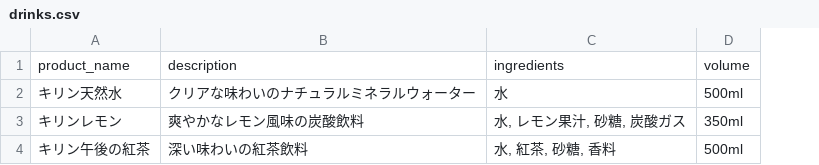
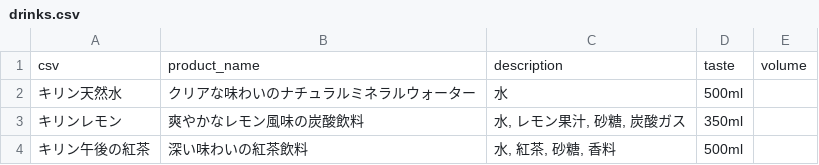
Before and after one commit to sousi1118/Generation-AI-Create, a CSV file: drinks.csv, drawn as a sheet; removed rows and columns are numbered as before the commit, all else as after; the diff names each change by its address in the sheet, - before the commit and + after, or states it on an @@ line.

Commit message:
データ変更

```diff
--- a/drinks.csv
+++ b/drinks.csv
+column D, rows 2-4: 500ml | 350ml | 500ml
-row 1: product_name | description | ingredients | volume
+row 1: csv | product_name | description | taste | volume
-E2: 500ml
+E2: (empty)
-E3: 350ml
+E3: (empty)
-E4: 500ml
+E4: (empty)
```
